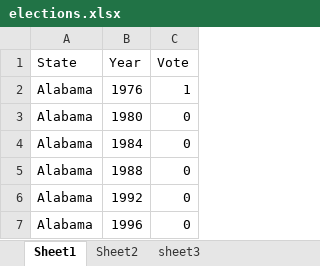
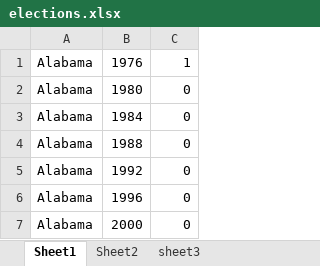
Before and after one commit to ericaschwa/machLearn, an Excel workbook: election_predictor/elections.xlsx, sheet Sheet1, drawn as a sheet; only a part is shown; the shorter side is filled out with more unchanged rows; values as stored, in another font and other column widths than the file's, no borders; removed rows and columns are numbered as before the commit, all else as after; the diff covers the shown part only; the diff names each change by its address in the sheet, - before the commit and + after, or states it on an @@ line.

```diff
--- a/election_predictor/elections.xlsx (sheet Sheet1)
+++ b/election_predictor/elections.xlsx (sheet Sheet1)
-row 1: State | Year | Vote
```
Also changed, not shown: 360 added rows elsewhere in this sheet, formulas that keep their value, 1 other file.
